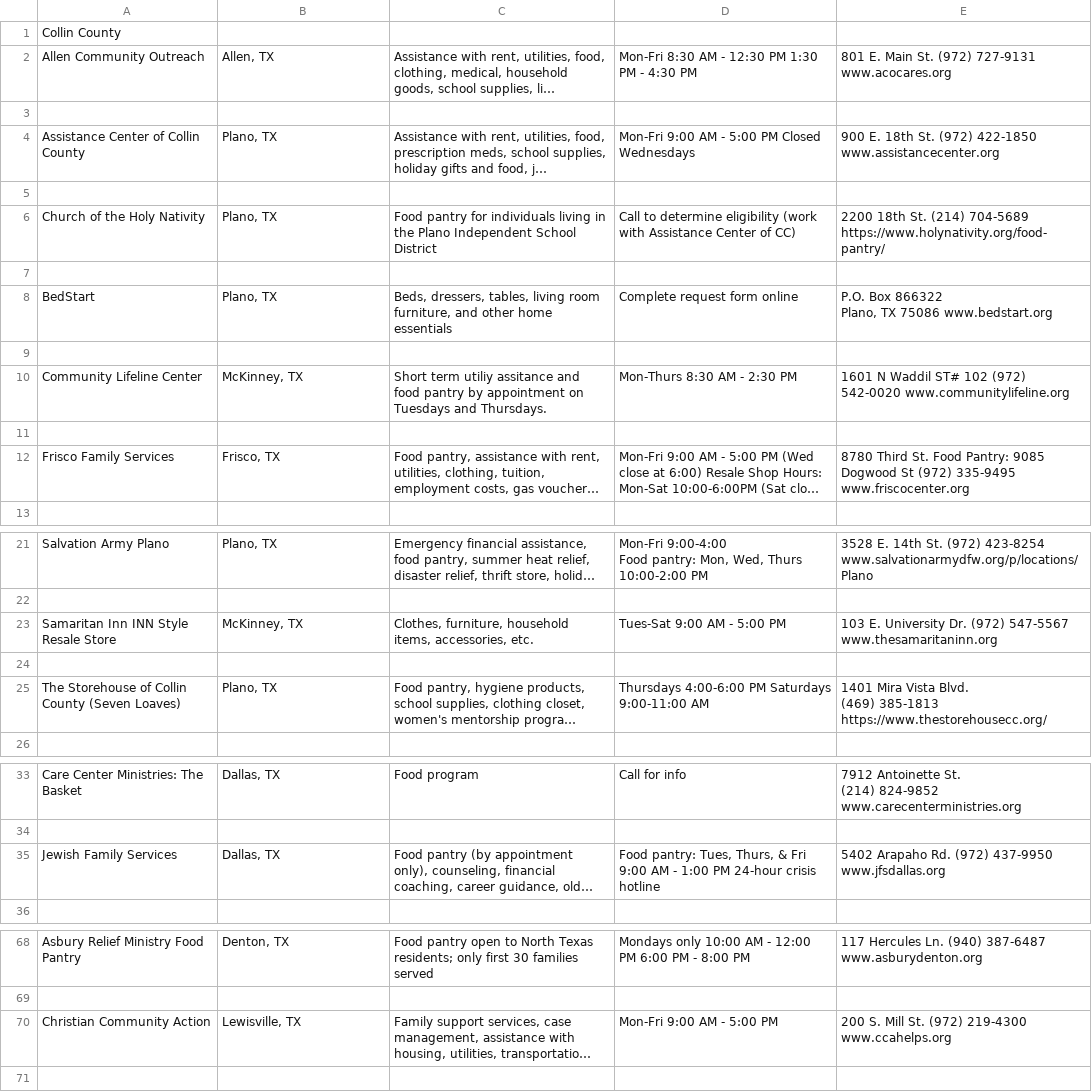
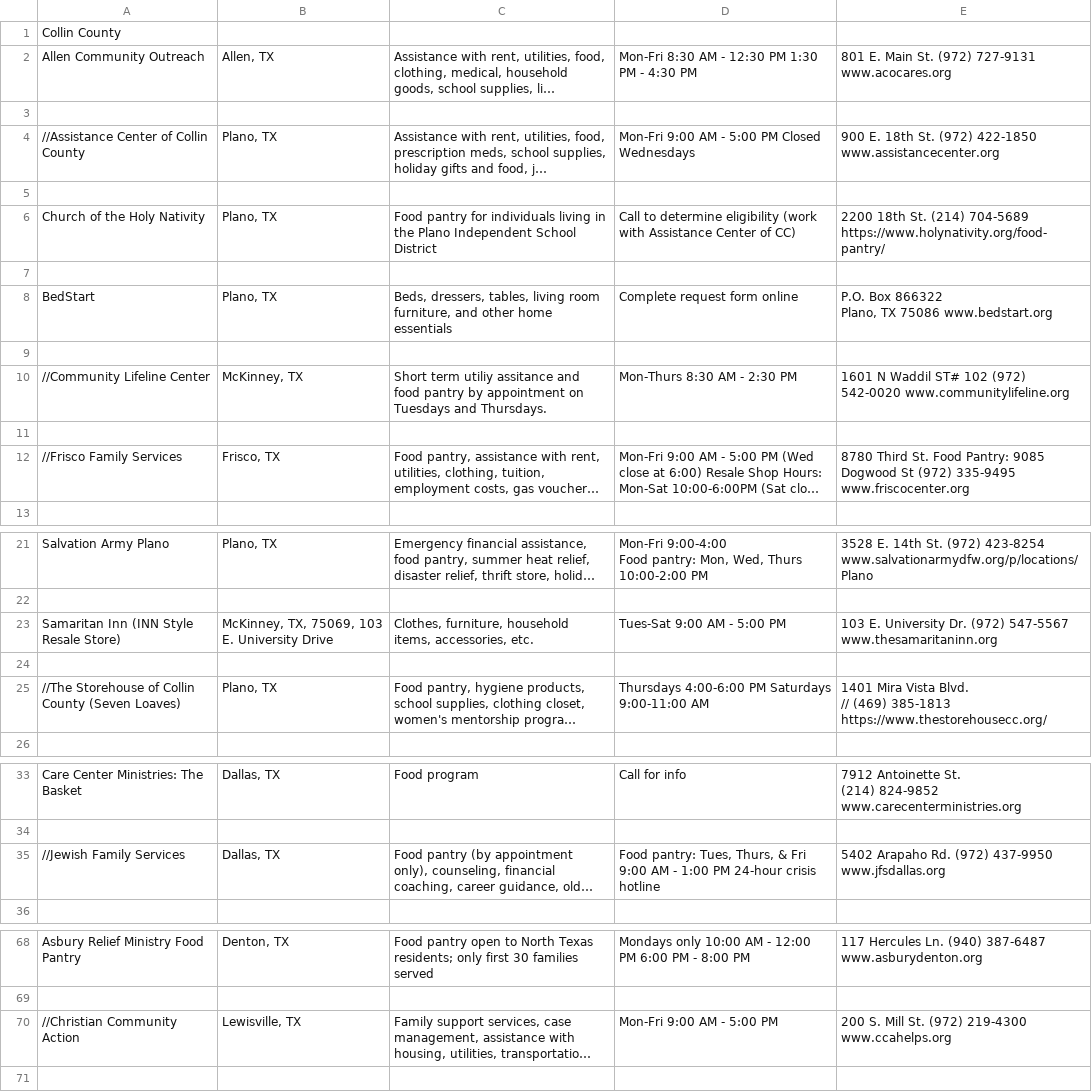
Before and after one commit to UTDallasEPICS/hope-restored, a CSV file: admin/static/client_files/youth-city-house/Basic Needs.csv, drawn as a sheet; only a part is shown, gaps mark what is left out; long unchanged cells end in …; ↵ is a line break in a cell; the diff names each change by its address in the sheet, - before the commit and + after, or states it on an @@ line.

```diff
--- a/admin/static/client_files/youth-city-house/Basic Needs.csv
+++ b/admin/static/client_files/youth-city-house/Basic Needs.csv
-A4: Assistance Center of Collin County
+A4: //Assistance Center of Collin County
-A10: Community Lifeline Center
+A10: //Community Lifeline Center
-A12: Frisco Family Services
+A12: //Frisco Family Services
-A23: Samaritan Inn INN Style Resale Store
+A23: Samaritan Inn (INN Style Resale Store)
-B23: McKinney, TX
+B23: McKinney, TX, 75069, 103 E. University Drive
-A25: The Storehouse of…
+A25: //The Storehouse of…
-E25: …Vista Blvd. ↵ (469) 385-1813…
+E25: …Vista Blvd. ↵ // (469) 385-1813…
-A35: Jewish Family Services
+A35: //Jewish Family Services
-A70: Christian Community Action
+A70: //Christian Community Action
```
Also changed, not shown: admin/static/client_files/Dallas-Area-Shelters-and-Housing-Programs/Shelters and Housing - Dallas Area Shelters.csv, admin/static/client_files/Resources/collin_college.csv, 18 other files.
